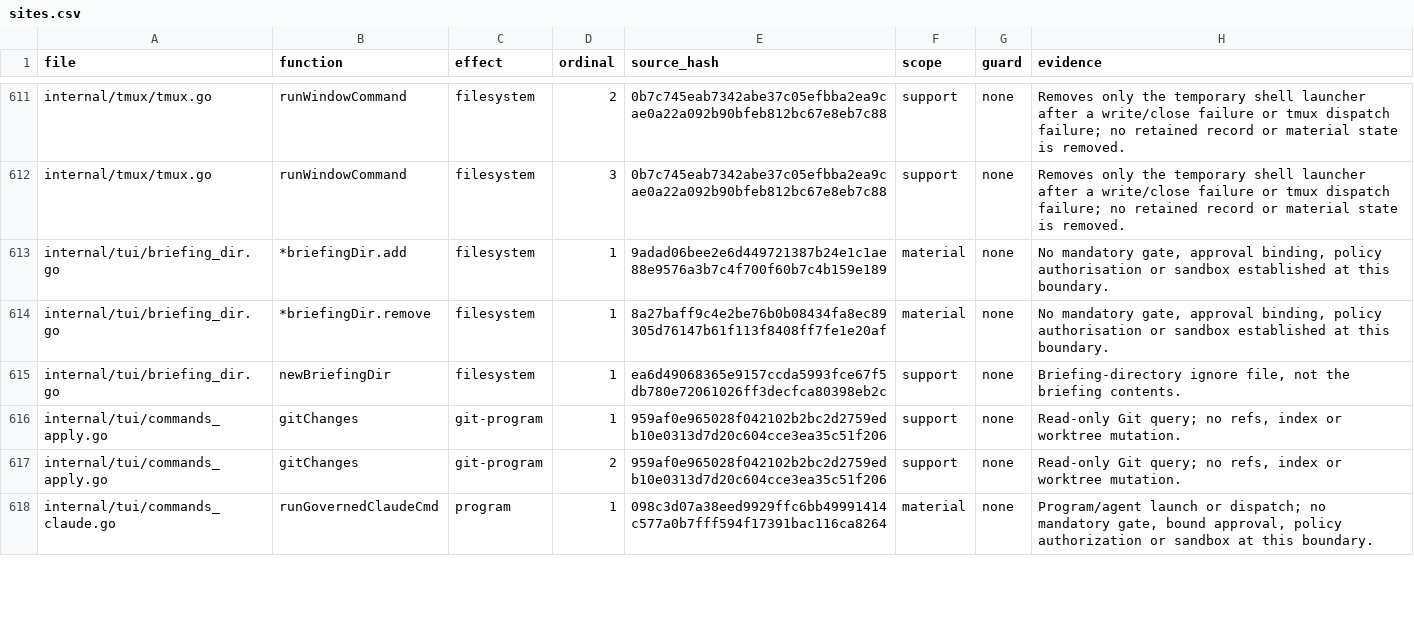
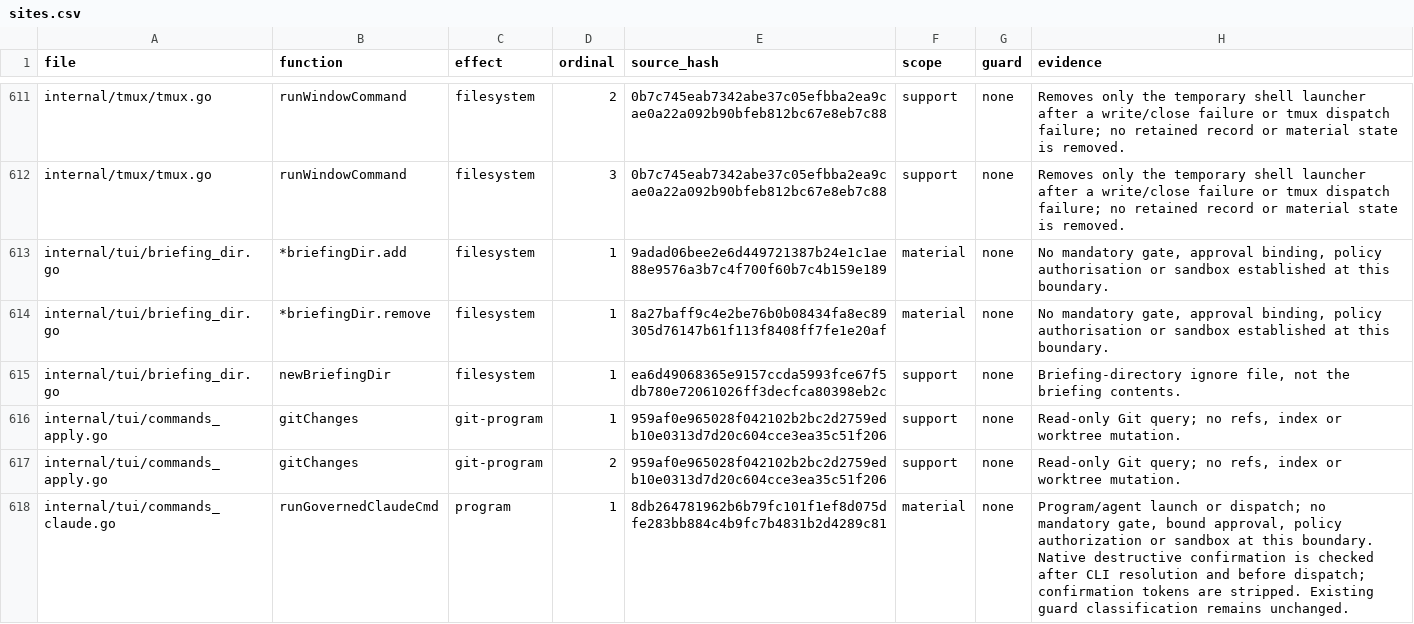
Before and after one commit to Zen1th53/marshal, a CSV file: tools/effect-inventory/sites.csv, drawn as a sheet; only a part is shown, gaps mark what is left out; the diff covers the shown part only.

Commit message:
fix(tui): check usage and CLI before asking to confirm destructive commands
Malformed native commands get their usage message and a missing CLI its
install guidance before the destructive-command confirmation applies;
the confirmation is checked right before dispatch.

```diff
--- a/tools/effect-inventory/sites.csv
+++ b/tools/effect-inventory/sites.csv
@@ -617,2 +617,2 @@ internal/tui/commands_apply.go,gitChanges,git-program,1,959af0e965028f042102b2bc
 internal/tui/commands_apply.go,gitChanges,git-program,2,959af0e965028f042102b2bc2d2759edb10e0313d7d20c604cce3ea35c51f206,support,none,"Read-only Git query; no refs, index or worktree mutation."
-internal/tui/commands_claude.go,runGovernedClaudeCmd,program,1,098c3d07a38eed9929ffc6bb49991414c577a0b7fff594f17391bac116ca8264,material,none,"Program/agent launch or dispatch; no mandatory gate, bound approval, policy authorization or sandbox at this boundary."
+internal/tui/commands_claude.go,runGovernedClaudeCmd,program,1,8db264781962b6b79fc101f1ef8d075dfe283bb884c4b9fc7b4831b2d4289c81,material,none,"Program/agent launch or dispatch; no mandatory gate, bound approval, policy authorization or sandbox at this boundary. Native destructive confirmation is checked after CLI resolution and before dispatch; confirmation tokens are stripped. Existing guard classification remains unchanged."
```
Also changed, not shown: 4 edited cells elsewhere in this file, 10 other files.
